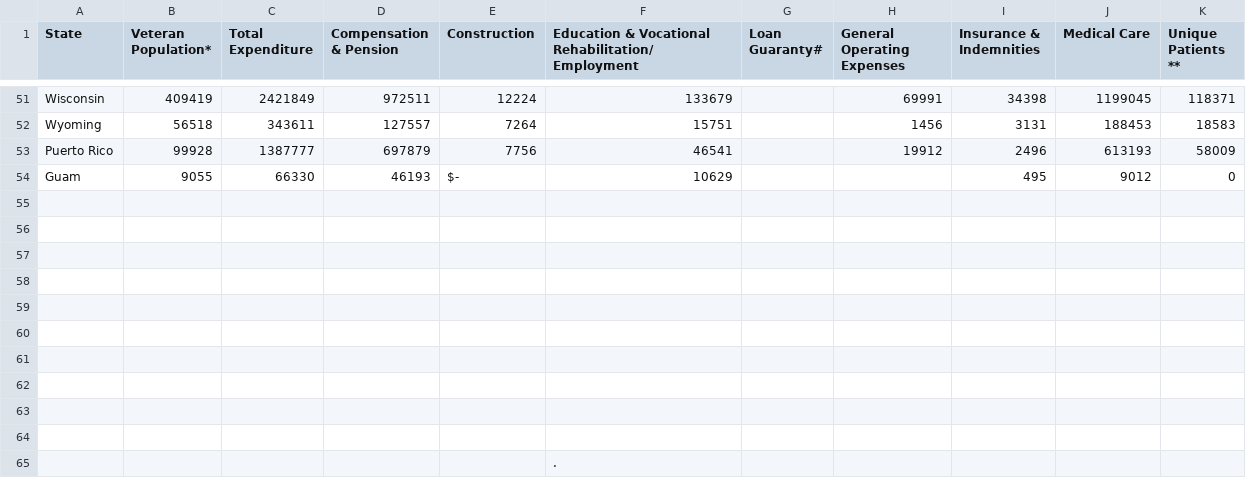
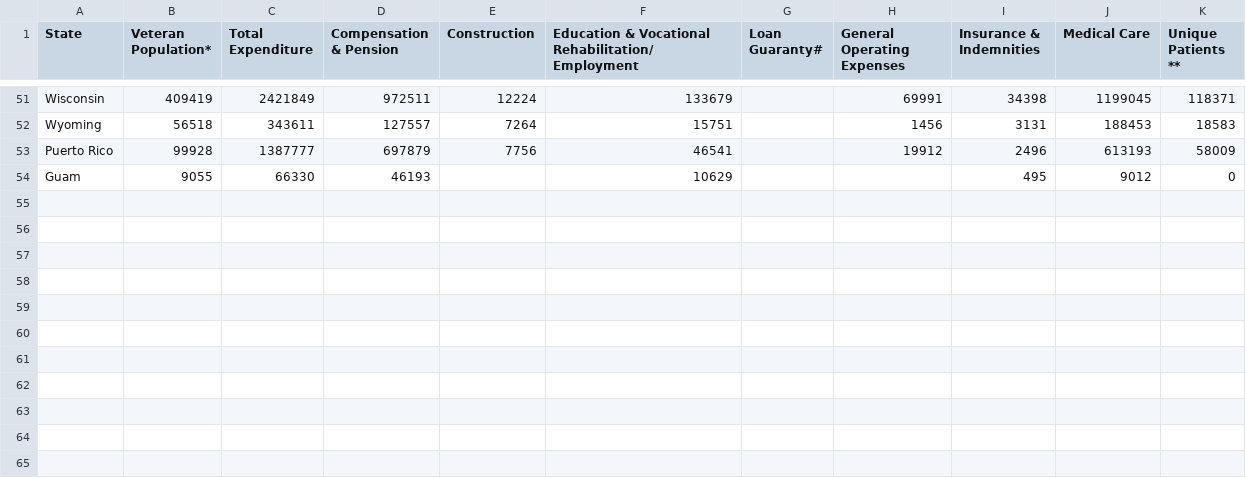
Before and after one commit to nicduffee/project1, a CSV file: Resources/Budget/State_Total_2013.csv, drawn as a sheet; only a part is shown, gaps mark what is left out.

```diff
--- a/Resources/Budget/State_Total_2013.csv
+++ b/Resources/Budget/State_Total_2013.csv
@@ -53,13 +53,2 @@ Wyoming
 Puerto Rico                                                                                                                   ,99928,1387777,697879,7756,46541,,19912,2496,613193,58009
-Guam,9055,66330,46193, $- ,10629,,,495,9012,0
-,,,,,,,,,,
-,,,,,,,,,,
-,,,,,,,,,,
-,,,,,,,,,,
-,,,,,,,,,,
-,,,,,,,,,,
-,,,,,,,,,,
-,,,,,,,,,,
-,,,,,,,,,,
-,,,,,,,,,,
-,,,,, . ,,,,,
+Guam,9055,66330,46193,,10629,,,495,9012,0
```
Also changed, not shown: Resources/Budget/State_Total_2010.csv, Resources/Budget/State_Total_2011.csv, 2 other files.
